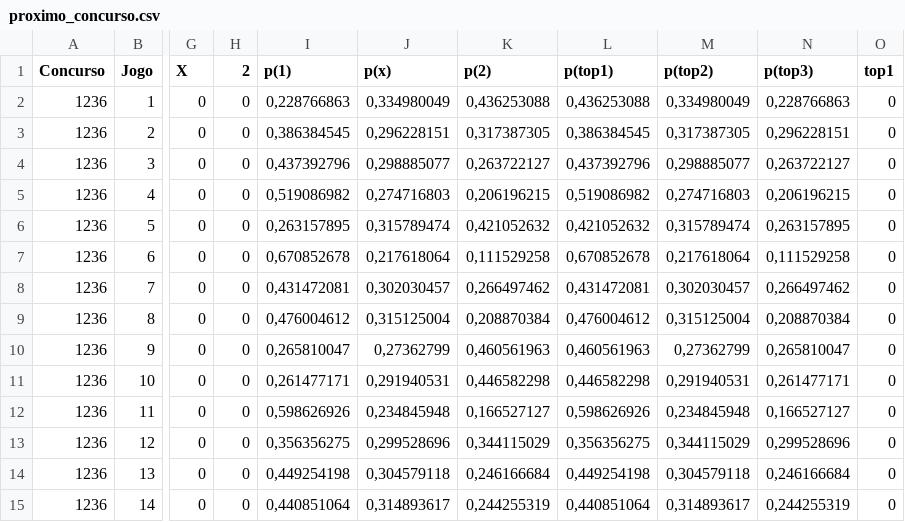
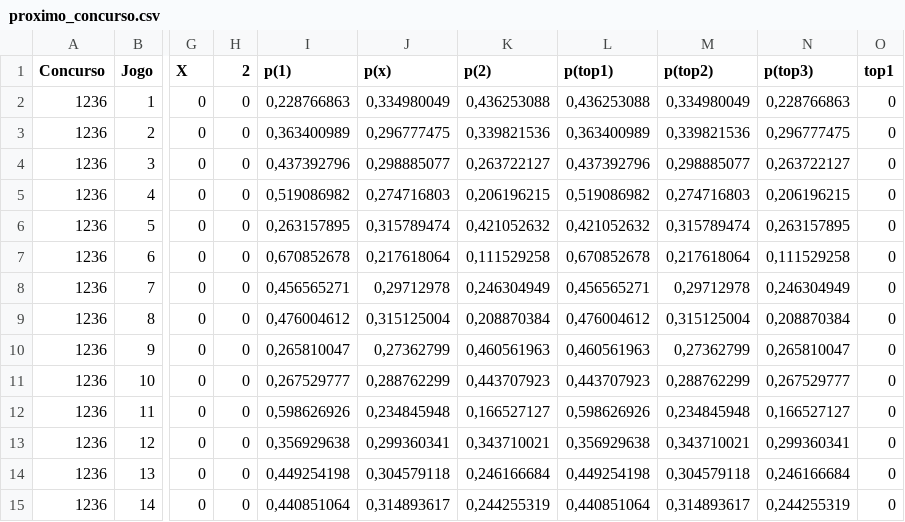
Before and after one commit to marcosvilhena87/loteca-ML-test, a CSV file: data/proximo_concurso.csv, drawn as a sheet; only a part is shown, gaps mark what is left out; the diff names each change by its address in the sheet, - before the commit and + after, or states it on an @@ line.

Commit message:
Add files via upload

```diff
--- a/data/proximo_concurso.csv
+++ b/data/proximo_concurso.csv
-I3 (p(1)): 0,386384545
+I3 (p(1)): 0,363400989
-J3 (p(x)): 0,296228151
+J3 (p(x)): 0,296777475
-K3 (p(2)): 0,317387305
+K3 (p(2)): 0,339821536
-L3 (p(top1)): 0,386384545
+L3 (p(top1)): 0,363400989
-M3 (p(top2)): 0,317387305
+M3 (p(top2)): 0,339821536
-N3 (p(top3)): 0,296228151
+N3 (p(top3)): 0,296777475
-I8 (p(1)): 0,431472081
+I8 (p(1)): 0,456565271
-J8 (p(x)): 0,302030457
+J8 (p(x)): 0,29712978
-K8 (p(2)): 0,266497462
+K8 (p(2)): 0,246304949
-L8 (p(top1)): 0,431472081
+L8 (p(top1)): 0,456565271
-M8 (p(top2)): 0,302030457
+M8 (p(top2)): 0,29712978
-N8 (p(top3)): 0,266497462
+N8 (p(top3)): 0,246304949
-I11 (p(1)): 0,261477171
+I11 (p(1)): 0,267529777
-J11 (p(x)): 0,291940531
+J11 (p(x)): 0,288762299
-K11 (p(2)): 0,446582298
+K11 (p(2)): 0,443707923
-L11 (p(top1)): 0,446582298
+L11 (p(top1)): 0,443707923
-M11 (p(top2)): 0,291940531
+M11 (p(top2)): 0,288762299
-N11 (p(top3)): 0,261477171
+N11 (p(top3)): 0,267529777
-I13 (p(1)): 0,356356275
+I13 (p(1)): 0,356929638
-J13 (p(x)): 0,299528696
+J13 (p(x)): 0,299360341
-K13 (p(2)): 0,344115029
+K13 (p(2)): 0,343710021
-L13 (p(top1)): 0,356356275
+L13 (p(top1)): 0,356929638
-M13 (p(top2)): 0,344115029
+M13 (p(top2)): 0,343710021
-N13 (p(top3)): 0,299528696
+N13 (p(top3)): 0,299360341
```
